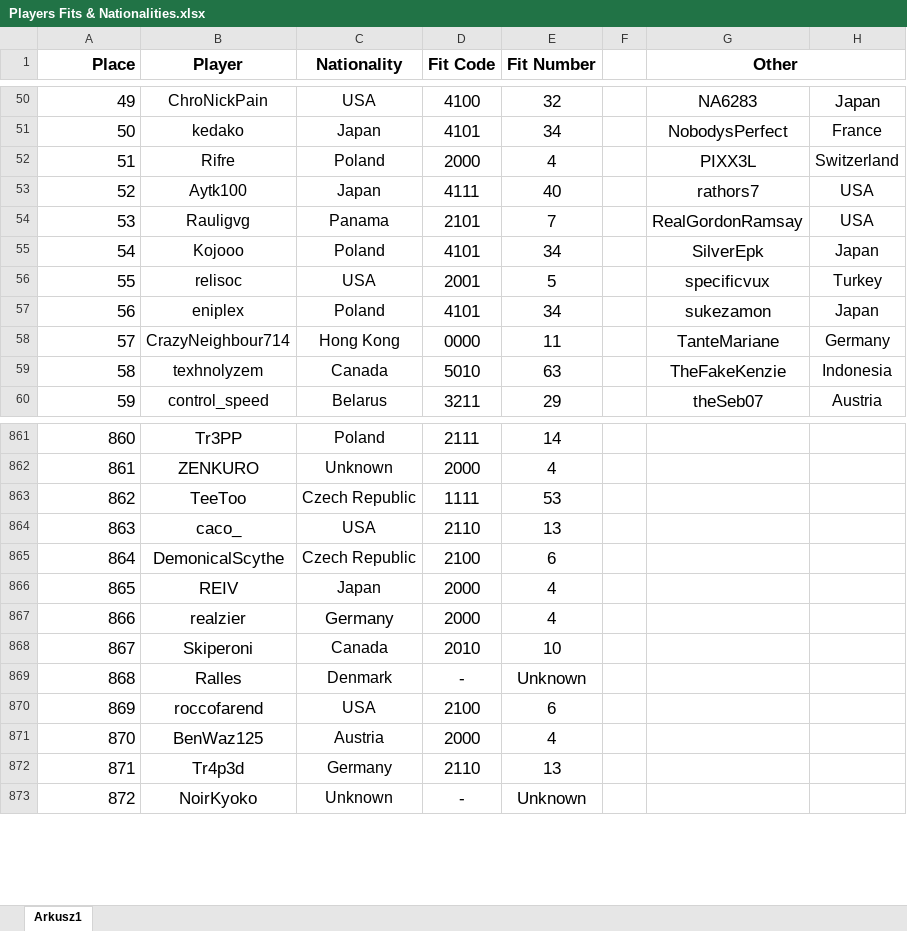
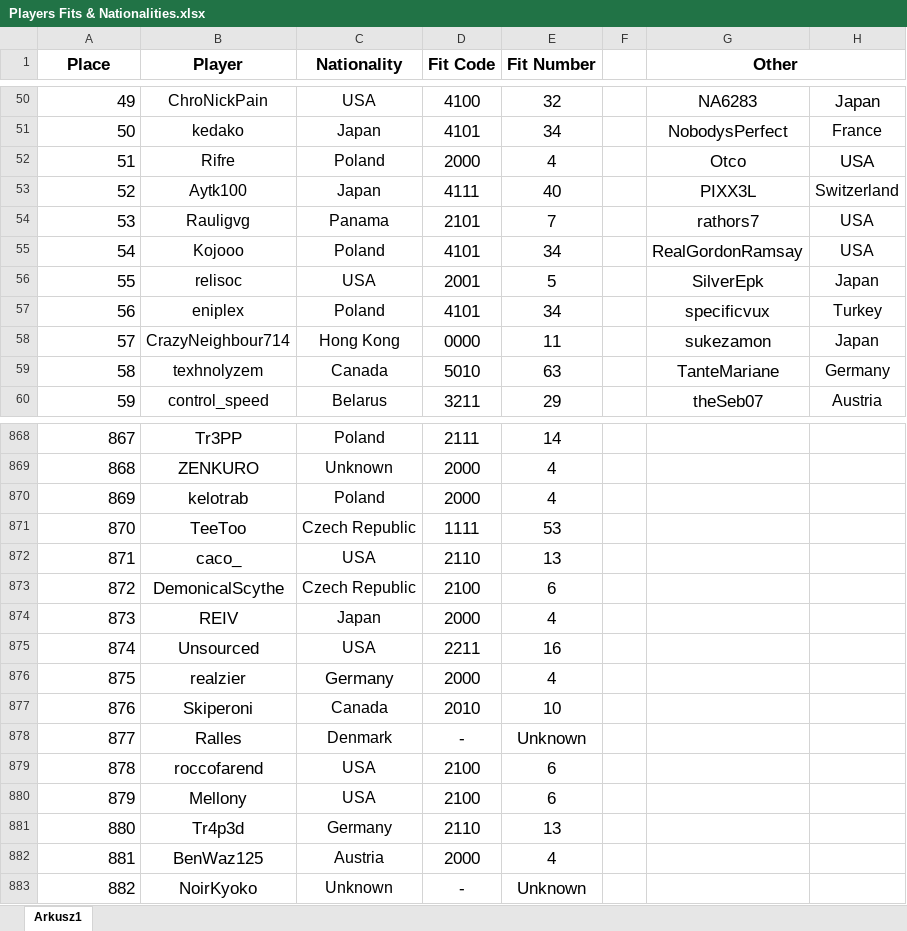
Before and after one commit to Rifre1/Jump-King-Statistics, an Excel workbook: Players Fits and Nationalities/Database/Players Fits & Nationalities.xlsx, sheet Arkusz1, drawn as a sheet; only a part is shown, gaps mark what is left out; values as stored, in another font and other column widths than the file's, no borders; the diff covers the shown part only; the diff names each change by its address in the sheet, - before the commit and + after, or states it on an @@ line.

```diff
--- a/Players Fits and Nationalities/Database/Players Fits & Nationalities.xlsx (sheet Arkusz1)
+++ b/Players Fits and Nationalities/Database/Players Fits & Nationalities.xlsx (sheet Arkusz1)
-A1 alignment: right
+A1 alignment: center
-G52 (Other): PIXX3L
+G52 (Other): Otco
-H52: Switzerland
+H52: USA
@@ H52 text size: larger @@
-G53 (Other): rathors7
+G53 (Other): PIXX3L
-H53: USA
+H53: Switzerland
-G54 (Other): RealGordonRamsay
+G54 (Other): rathors7
-G55 (Other): SilverEpk
+G55 (Other): RealGordonRamsay
-H55: Japan
+H55: USA
-G56 (Other): specificvux
+G56 (Other): SilverEpk
-H56: Turkey
+H56: Japan
-G57 (Other): sukezamon
+G57 (Other): specificvux
-H57: Japan
+H57: Turkey
-G58 (Other): TanteMariane
+G58 (Other): sukezamon
-H58: Germany
+H58: Japan
-G59 (Other): TheFakeKenzie
+G59 (Other): TanteMariane
-H59: Indonesia
+H59: Germany
@@ column A (Place) renumbered from row 70 down @@
+row 870: 869 | kelotrab | Poland | 2000 | 4
+row 875: 874 | Unsourced | USA | 2211 | 16
+row 880: 879 | Mellony | USA | 2100 | 6
@@ row 872 moved to row 881: 880 @@
```
Also changed, not shown: 10 added rows, 4 removed rows, 15 moved rows and 9 edited cells elsewhere in this sheet, Players Fits and Nationalities/Fits.xlsx, Players Fits and Nationalities/Nationalities.xlsx, 3 other files.
